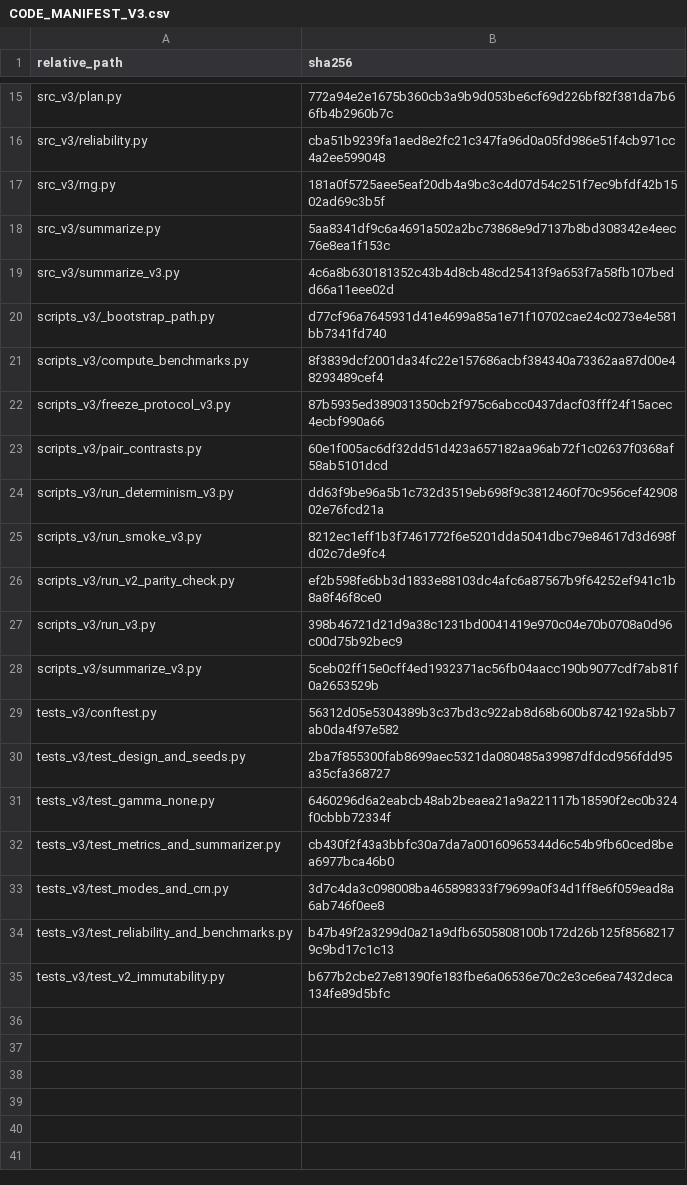
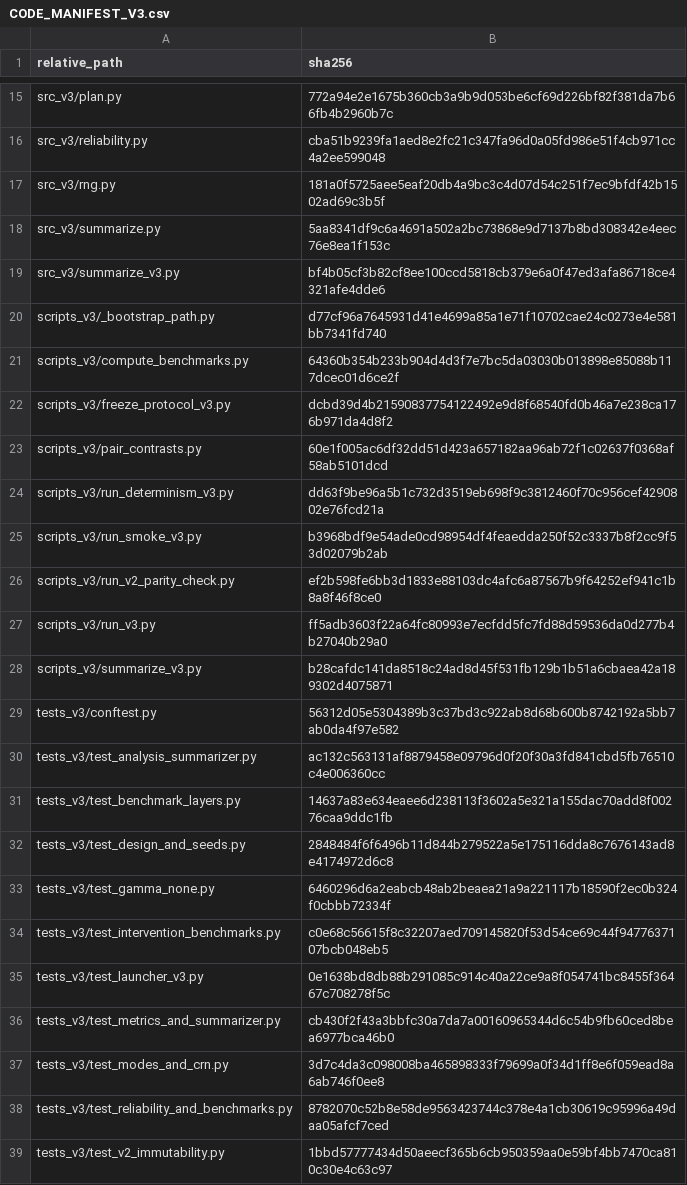
Before and after one commit to nicacevedo/data-center-externalities-modeling, a CSV file: other_sources/groundwater_identifiability_synthetic/followups/v3_mechanism_confirmation/outputs/provenance/CODE_MANIFEST_V3.csv, drawn as a sheet; only a part is shown, gaps mark what is left out; the diff covers the shown part only.

```diff
--- a/other_sources/groundwater_identifiability_synthetic/followups/v3_mechanism_confirmation/outputs/provenance/CODE_MANIFEST_V3.csv
+++ b/other_sources/groundwater_identifiability_synthetic/followups/v3_mechanism_confirmation/outputs/provenance/CODE_MANIFEST_V3.csv
@@ -18,18 +18,22 @@ src_v3/rng.py,181a0f5725aee5eaf20db4a9bc3c4d07d54c251f7ec9bfdf42b1502ad69c3b5f
 src_v3/summarize.py,5aa8341df9c6a4691a502a2bc73868e9d7137b8bd308342e4eec76e8ea1f153c
-src_v3/summarize_v3.py,4c6a8b630181352c43b4d8cb48cd25413f9a653f7a58fb107bedd66a11eee02d
+src_v3/summarize_v3.py,bf4b05cf3b82cf8ee100ccd5818cb379e6a0f47ed3afa86718ce4321afe4dde6
 scripts_v3/_bootstrap_path.py,d77cf96a7645931d41e4699a85a1e71f10702cae24c0273e4e581bb7341fd740
-scripts_v3/compute_benchmarks.py,8f3839dcf2001da34fc22e157686acbf384340a73362aa87d00e48293489cef4
-scripts_v3/freeze_protocol_v3.py,87b5935ed389031350cb2f975c6abcc0437dacf03fff24f15acec4ecbf990a66
+scripts_v3/compute_benchmarks.py,64360b354b233b904d4d3f7e7bc5da03030b013898e85088b117dcec01d6ce2f
+scripts_v3/freeze_protocol_v3.py,dcbd39d4b21590837754122492e9d8f68540fd0b46a7e238ca176b971da4d8f2
 scripts_v3/pair_contrasts.py,60e1f005ac6df32dd51d423a657182aa96ab72f1c02637f0368af58ab5101dcd
 scripts_v3/run_determinism_v3.py,dd63f9be96a5b1c732d3519eb698f9c3812460f70c956cef4290802e76fcd21a
-scripts_v3/run_smoke_v3.py,8212ec1eff1b3f7461772f6e5201dda5041dbc79e84617d3d698fd02c7de9fc4
+scripts_v3/run_smoke_v3.py,b3968bdf9e54ade0cd98954df4feaedda250f52c3337b8f2cc9f53d02079b2ab
 scripts_v3/run_v2_parity_check.py,ef2b598fe6bb3d1833e88103dc4afc6a87567b9f64252ef941c1b8a8f46f8ce0
-scripts_v3/run_v3.py,398b46721d21d9a38c1231bd0041419e970c04e70b0708a0d96c00d75b92bec9
-scripts_v3/summarize_v3.py,5ceb02ff15e0cff4ed1932371ac56fb04aacc190b9077cdf7ab81f0a2653529b
+scripts_v3/run_v3.py,ff5adb3603f22a64fc80993e7ecfdd5fc7fd88d59536da0d277b4b27040b29a0
+scripts_v3/summarize_v3.py,b28cafdc141da8518c24ad8d45f531fb129b1b51a6cbaea42a189302d4075871
 tests_v3/conftest.py,56312d05e5304389b3c37bd3c922ab8d68b600b8742192a5bb7ab0da4f97e582
-tests_v3/test_design_and_seeds.py,2ba7f855300fab8699aec5321da080485a39987dfdcd956fdd95a35cfa368727
+tests_v3/test_analysis_summarizer.py,ac132c563131af8879458e09796d0f20f30a3fd841cbd5fb76510c4e006360cc
+tests_v3/test_benchmark_layers.py,14637a83e634eaee6d238113f3602a5e321a155dac70add8f00276caa9ddc1fb
+tests_v3/test_design_and_seeds.py,2848484f6f6496b11d844b279522a5e175116dda8c7676143ad8e4174972d6c8
 tests_v3/test_gamma_none.py,6460296d6a2eabcb48ab2beaea21a9a221117b18590f2ec0b324f0cbbb72334f
+tests_v3/test_intervention_benchmarks.py,c0e68c56615f8c32207aed709145820f53d54ce69c44f9477637107bcb048eb5
+tests_v3/test_launcher_v3.py,0e1638bd8db88b291085c914c40a22ce9a8f054741bc8455f36467c708278f5c
 tests_v3/test_metrics_and_summarizer.py,cb430f2f43a3bbfc30a7da7a00160965344d6c54b9fb60ced8bea6977bca46b0
 tests_v3/test_modes_and_crn.py,3d7c4da3c098008ba465898333f79699a0f34d1ff8e6f059ead8a6ab746f0ee8
-tests_v3/test_reliability_and_benchmarks.py,b47b49f2a3299d0a21a9dfb6505808100b172d26b125f85682179c9bd17c1c13
-tests_v3/test_v2_immutability.py,b677b2cbe27e81390fe183fbe6a06536e70c2e3ce6ea7432deca134fe89d5bfc
+tests_v3/test_reliability_and_benchmarks.py,8782070c52b8e58de9563423744c378e4a1cb30619c95996a49daa05afcf7ced
+tests_v3/test_v2_immutability.py,1bbd57777434d50aeecf365b6cb950359aa0e59bf4bb7470ca810c30e4c63c97
```
Also changed, not shown: 3 edited cells elsewhere in this file, other_sources/groundwater_identifiability_synthetic/followups/v3_mechanism_confirmation/outputs/provenance/DESIGN_V3_FREEZE_MANIFEST.csv, other_sources/groundwater_identifiability_synthetic/followups/v3_mechanism_confirmation/outputs/provenance/V2_PARENT_MANIFEST.csv, 32 other files.
